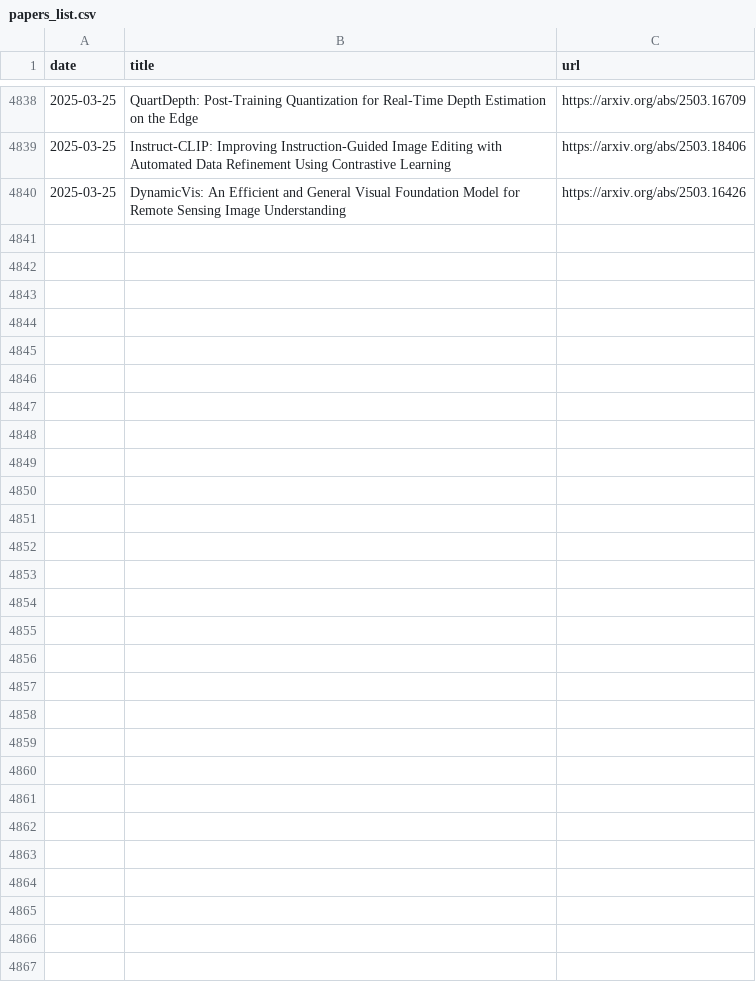
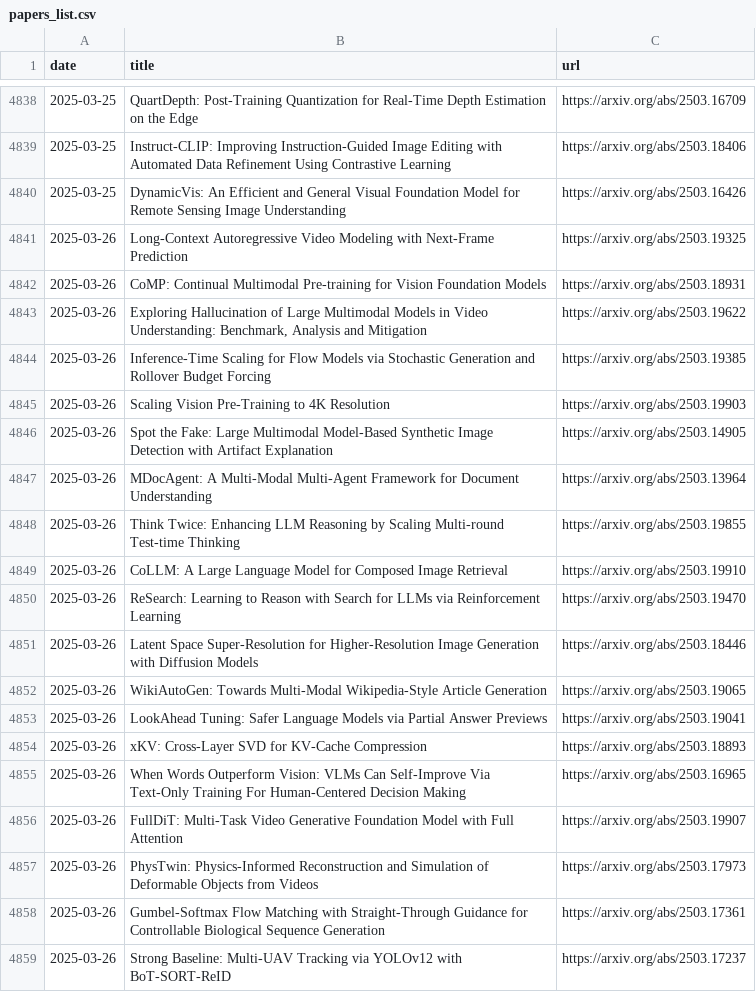
Before and after one commit to l-yohai/daily_papers_ko, a CSV file: paper_logs/papers_list.csv, drawn as a sheet; only a part is shown, gaps mark what is left out; the diff covers the shown part only; the diff names each change by its address in the sheet, - before the commit and + after, or states it on an @@ line.

```diff
--- a/paper_logs/papers_list.csv
+++ b/paper_logs/papers_list.csv
+row 4841: 2025-03-26 | Long-Context Autoregressive Video Modeling with Next-Frame Prediction | https://arxiv.org/abs/2503.19325
+row 4842: 2025-03-26 | CoMP: Continual Multimodal Pre-training for Vision Foundation Models | https://arxiv.org/abs/2503.18931
+row 4843: 2025-03-26 | Exploring Hallucination of Large Multimodal Models in Video Understanding: Benchmark, Analysis and Mitigation | https://arxiv.org/abs/2503.19622
+row 4844: 2025-03-26 | Inference-Time Scaling for Flow Models via Stochastic Generation and Rollover Budget Forcing | https://arxiv.org/abs/2503.19385
+row 4845: 2025-03-26 | Scaling Vision Pre-Training to 4K Resolution | https://arxiv.org/abs/2503.19903
+row 4846: 2025-03-26 | Spot the Fake: Large Multimodal Model-Based Synthetic Image Detection with Artifact Explanation | https://arxiv.org/abs/2503.14905
+row 4847: 2025-03-26 | MDocAgent: A Multi-Modal Multi-Agent Framework for Document Understanding | https://arxiv.org/abs/2503.13964
+row 4848: 2025-03-26 | Think Twice: Enhancing LLM Reasoning by Scaling Multi-round Test-time Thinking | https://arxiv.org/abs/2503.19855
+row 4849: 2025-03-26 | CoLLM: A Large Language Model for Composed Image Retrieval | https://arxiv.org/abs/2503.19910
+row 4850: 2025-03-26 | ReSearch: Learning to Reason with Search for LLMs via Reinforcement Learning | https://arxiv.org/abs/2503.19470
+row 4851: 2025-03-26 | Latent Space Super-Resolution for Higher-Resolution Image Generation with Diffusion Models | https://arxiv.org/abs/2503.18446
+row 4852: 2025-03-26 | WikiAutoGen: Towards Multi-Modal Wikipedia-Style Article Generation | https://arxiv.org/abs/2503.19065
+row 4853: 2025-03-26 | LookAhead Tuning: Safer Language Models via Partial Answer Previews | https://arxiv.org/abs/2503.19041
+row 4854: 2025-03-26 | xKV: Cross-Layer SVD for KV-Cache Compression | https://arxiv.org/abs/2503.18893
+row 4855: 2025-03-26 | When Words Outperform Vision: VLMs Can Self-Improve Via Text-Only Training For Human-Centered Decision Making | https://arxiv.org/abs/2503.16965
+row 4856: 2025-03-26 | FullDiT: Multi-Task Video Generative Foundation Model with Full Attention | https://arxiv.org/abs/2503.19907
+row 4857: 2025-03-26 | PhysTwin: Physics-Informed Reconstruction and Simulation of Deformable Objects from Videos | https://arxiv.org/abs/2503.17973
+row 4858: 2025-03-26 | Gumbel-Softmax Flow Matching with Straight-Through Guidance for Controllable Biological Sequence Generation | https://arxiv.org/abs/2503.17361
+row 4859: 2025-03-26 | Strong Baseline: Multi-UAV Tracking via YOLOv12 with BoT-SORT-ReID | https://arxiv.org/abs/2503.17237
```
Also changed, not shown: 13 added rows elsewhere in this file, 1 other file.
